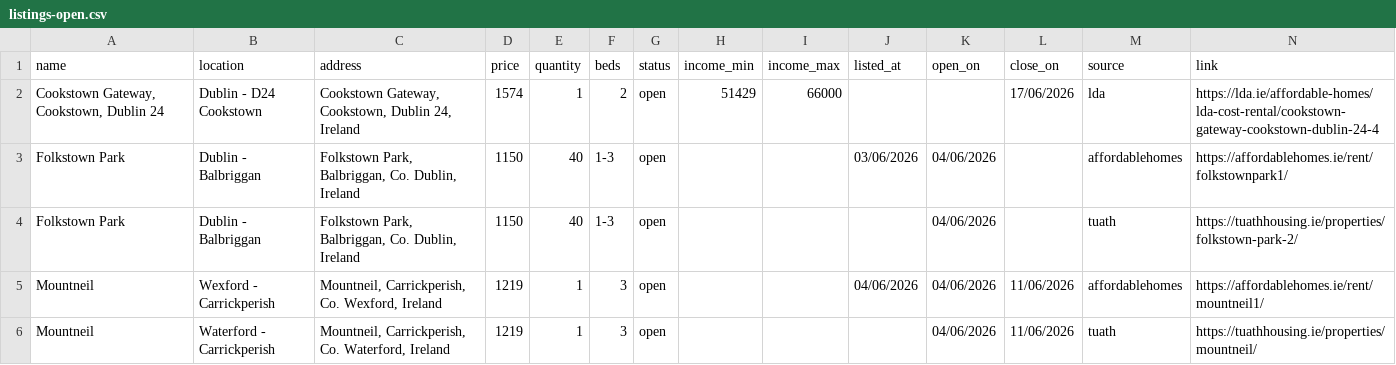
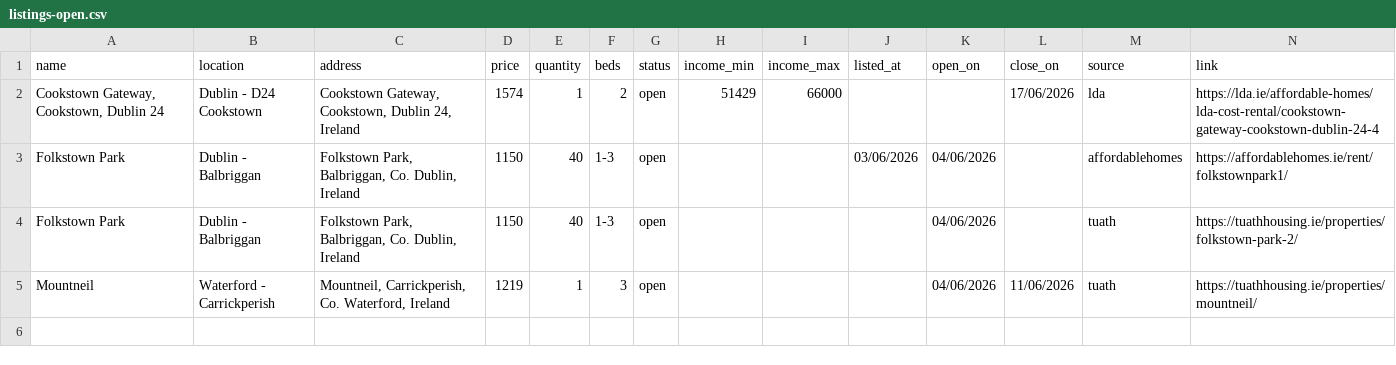
Before and after one commit to costrentalhub/costrentalhub.github.io, a CSV file: data/listings-open.csv, drawn as a sheet; the diff names each change by its address in the sheet, - before the commit and + after, or states it on an @@ line.

```diff
--- a/data/listings-open.csv
+++ b/data/listings-open.csv
-row 5: Mountneil | Wexford - Carrickperish | Mountneil, Carrickperish, Co. Wexford, Ireland | 1219 | 1 | 3 | open |  |  | 04/06/2026 | 04/06/2026 | 11/06/2026 | affordablehomes | https://affordablehomes.ie/rent/mountneil1/
```
Also changed, not shown: data/listings-export.csv, 1 other file.
